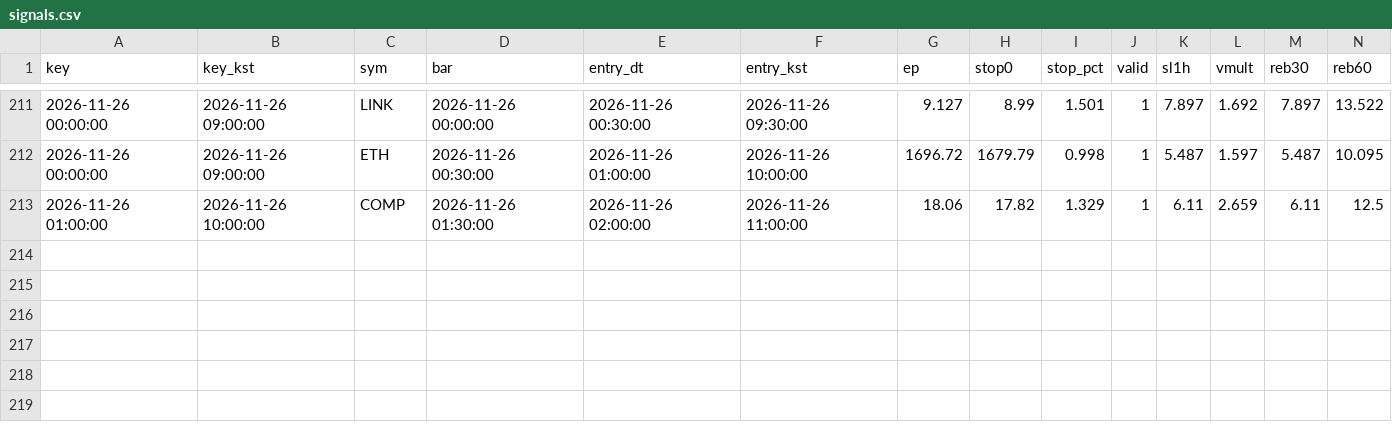
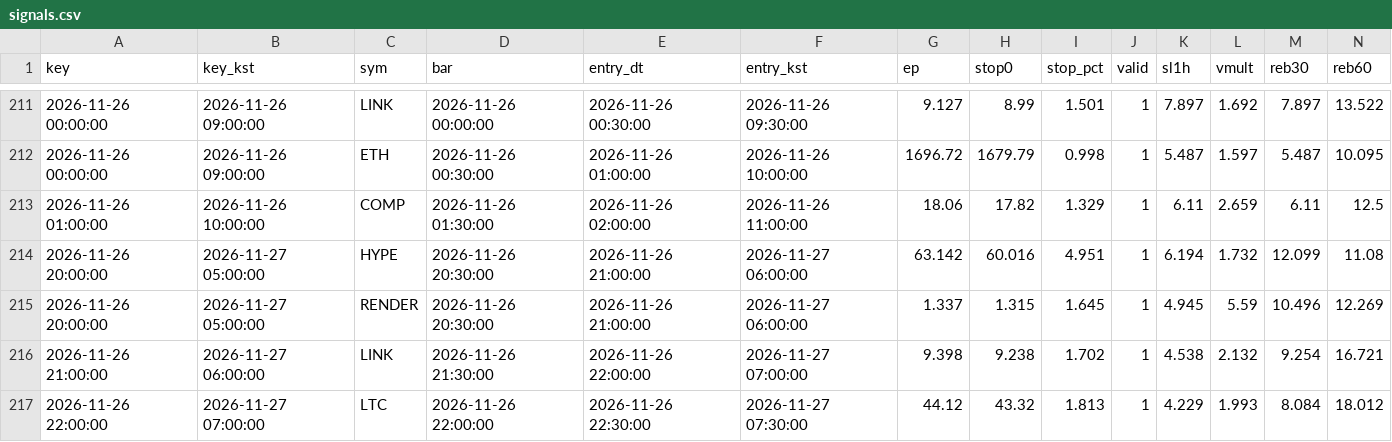
Before and after one commit to antman8422-alt/coin-forward, a CSV file: data/signals.csv, drawn as a sheet; only a part is shown, gaps mark what is left out; rows hold the shown columns only; the diff names each change by its address in the sheet, - before the commit and + after, or states it on an @@ line.

```diff
--- a/data/signals.csv
+++ b/data/signals.csv
+row 214: 2026-11-26 20:00:00 | 2026-11-27 05:00:00 | HYPE | 2026-11-26 20:30:00 | 2026-11-26 21:00:00 | 2026-11-27 06:00:00 | 63.142 | 60.016 | 4.951 | 1 | 6.194 | 1.732 | 12.099 | 11.08
+row 215: 2026-11-26 20:00:00 | 2026-11-27 05:00:00 | RENDER | 2026-11-26 20:30:00 | 2026-11-26 21:00:00 | 2026-11-27 06:00:00 | 1.337 | 1.315 | 1.645 | 1 | 4.945 | 5.59 | 10.496 | 12.269
+row 216: 2026-11-26 21:00:00 | 2026-11-27 06:00:00 | LINK | 2026-11-26 21:30:00 | 2026-11-26 22:00:00 | 2026-11-27 07:00:00 | 9.398 | 9.238 | 1.702 | 1 | 4.538 | 2.132 | 9.254 | 16.721
+row 217: 2026-11-26 22:00:00 | 2026-11-27 07:00:00 | LTC | 2026-11-26 22:00:00 | 2026-11-26 22:30:00 | 2026-11-27 07:30:00 | 44.12 | 43.32 | 1.813 | 1 | 4.229 | 1.993 | 8.084 | 18.012
```
Also changed, not shown: data/regime.csv, data/runs.csv, 3 other files.
